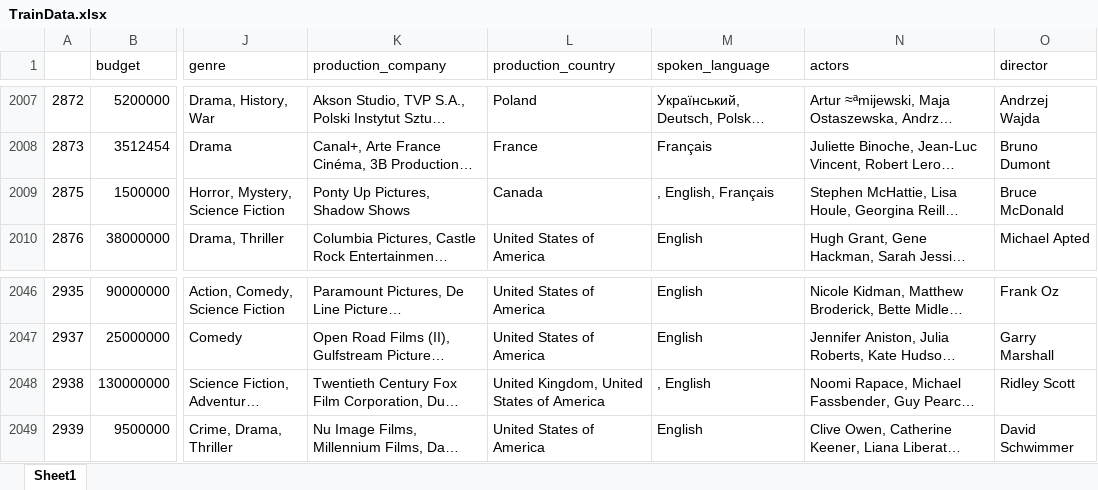
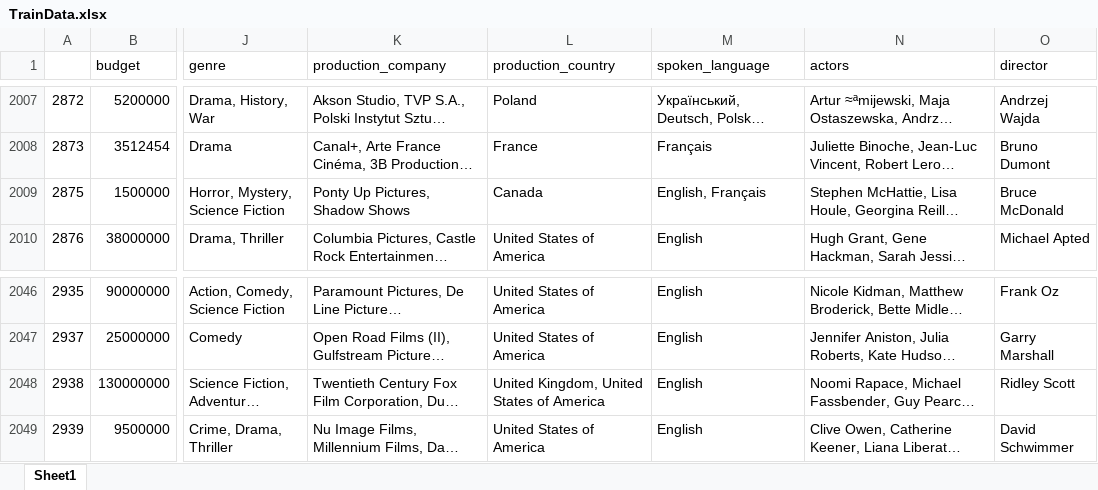
Before and after one commit to cdalexander/Movie_Webscraper, an Excel workbook: sample_data/TrainData.xlsx, sheet Sheet1, drawn as a sheet; only a part is shown, gaps mark what is left out; long unchanged cells end in …; values as stored, in another font and other column widths than the file's, no cell formats; the diff names each change by its address in the sheet, - before the commit and + after, or states it on an @@ line.

```diff
--- a/sample_data/TrainData.xlsx (sheet Sheet1)
+++ b/sample_data/TrainData.xlsx (sheet Sheet1)
-M2009 (spoken_language): , English, Français
+M2009 (spoken_language): English, Français
-M2048 (spoken_language): , English
+M2048 (spoken_language): English
```
Also changed, not shown: cell formats, 1 other file.
